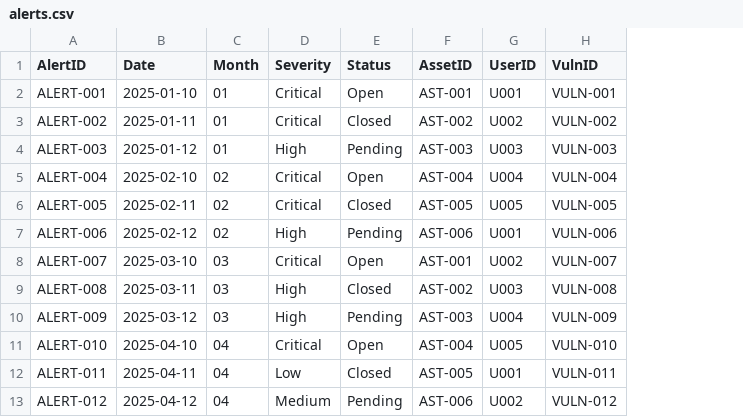
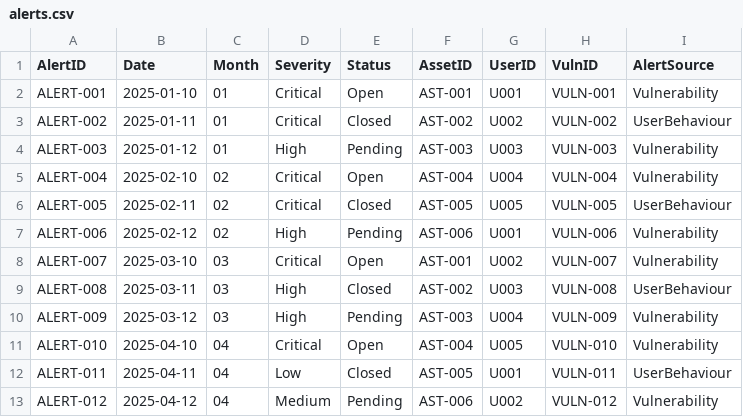
Before and after one commit to eamontryan/digt3171_team3_project, a CSV file: alerts.csv, drawn as a sheet; only a part is shown; the diff names each change by its address in the sheet, - before the commit and + after, or states it on an @@ line.

Commit message:
Updated alerts.csv
Added extra AlertSource column to decipher between user behaviour and system/vulns alerts.

```diff
--- a/alerts.csv
+++ b/alerts.csv
+column I (AlertSource), rows 2-13: Vulnerability | UserBehaviour | Vulnerability | Vulnerability | UserBehaviour | Vulnerability | Vulnerability | UserBehaviour | Vulnerability | Vulnerability | UserBehaviour | Vulnerability
```
